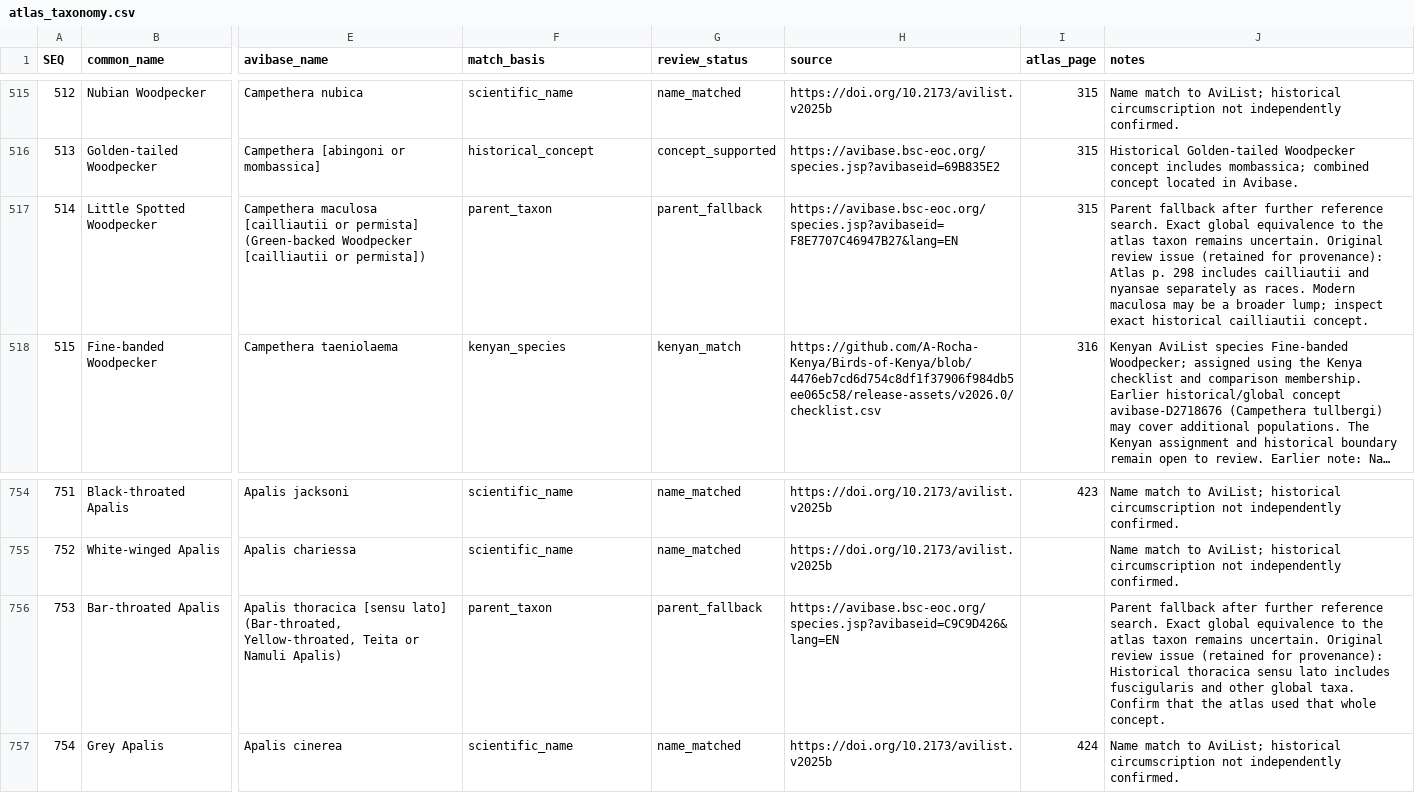
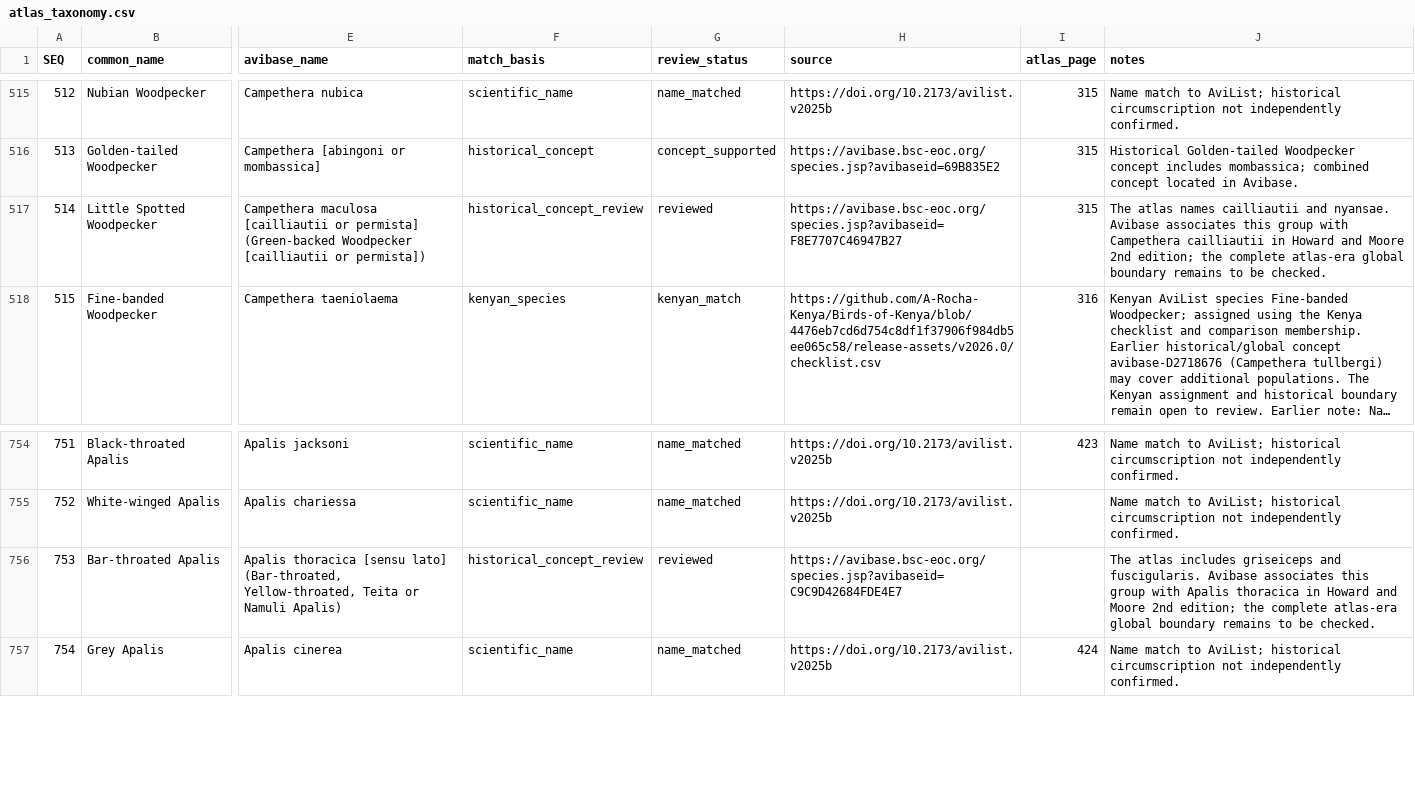
Before and after one commit to Rafnuss/Digitization-of-A-Bird-Atlas-of-Kenya, a CSV file: data/curated/atlas_taxonomy.csv, drawn as a sheet; only a part is shown, gaps mark what is left out; long unchanged cells end in …; the diff covers the shown part only; the diff names each change by its address in the sheet, - before the commit and + after, or states it on an @@ line.

Commit message:
Apply atlas record reviews to occurrence export

```diff
--- a/data/curated/atlas_taxonomy.csv
+++ b/data/curated/atlas_taxonomy.csv
-F517 (match_basis): parent_taxon
+F517 (match_basis): historical_concept_review
-G517 (review_status): parent_fallback
+G517 (review_status): reviewed
-H517 (source): https://avibase.bsc-eoc.org/species.jsp?avibaseid=F8E7707C46947B27&lang=EN
+H517 (source): https://avibase.bsc-eoc.org/species.jsp?avibaseid=F8E7707C46947B27
-J517 (notes): Parent fallback after further reference search. Exact global equivalence to the atlas taxon remains uncertain. Original review issue (retained for provenance): Atlas p. 298 includes cailliautii and nyansae separately as races. Modern maculosa may be a broader lump; inspect exact historical cailliautii concept.
+J517 (notes): The atlas names cailliautii and nyansae. Avibase associates this group with Campethera cailliautii in Howard and Moore 2nd edition; the complete atlas-era global boundary remains to be checked.
-F756 (match_basis): parent_taxon
+F756 (match_basis): historical_concept_review
-G756 (review_status): parent_fallback
+G756 (review_status): reviewed
-H756 (source): https://avibase.bsc-eoc.org/species.jsp?avibaseid=C9C9D426&lang=EN
+H756 (source): https://avibase.bsc-eoc.org/species.jsp?avibaseid=C9C9D42684FDE4E7
-J756 (notes): Parent fallback after further reference search. Exact global equivalence to the atlas taxon remains uncertain. Original review issue (retained for provenance): Historical thoracica sensu lato includes fuscigularis and other global taxa. Confirm that the atlas used that whole concept.
+J756 (notes): The atlas includes griseiceps and fuscigularis. Avibase associates this group with Apalis thoracica in Howard and Moore 2nd edition; the complete atlas-era global boundary remains to be checked.
```
Also changed, not shown: 26 edited cells elsewhere in this file, 7 other files.
